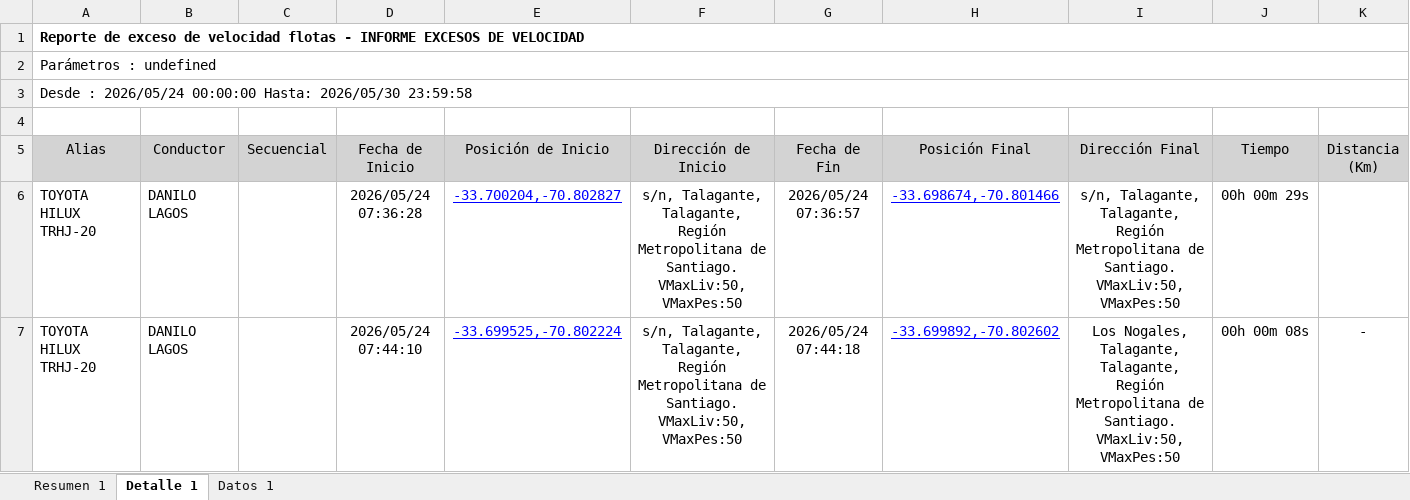
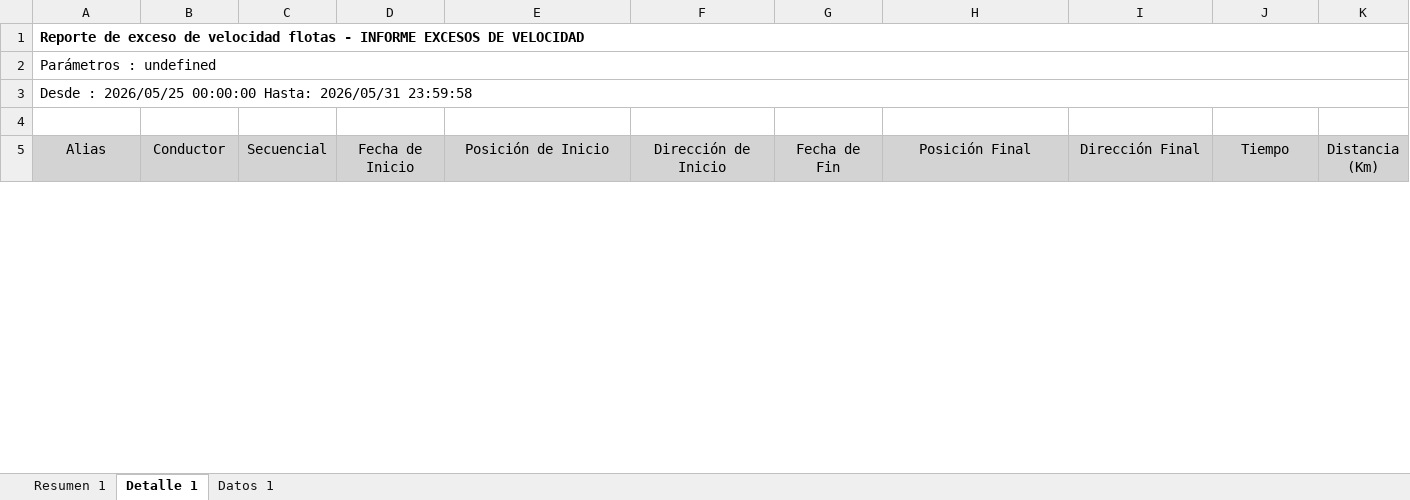
Before and after one commit to WurfelSPA/tracklink-santamarta, an Excel workbook: INFORME EXCESOS DE VELOCIDAD.xlsx, sheet Detalle 1, drawn as a sheet; only a part is shown; values as stored, in another font and other column widths than the file's, no borders; table styles not drawn; removed rows and columns are numbered as before the commit, all else as after; rows hold the shown columns only; the diff covers the shown part only; the diff names each change by its address in the sheet, - before the commit and + after, or states it on an @@ line.

```diff
--- a/INFORME EXCESOS DE VELOCIDAD.xlsx (sheet Detalle 1)
+++ b/INFORME EXCESOS DE VELOCIDAD.xlsx (sheet Detalle 1)
-A3 (Alias): Desde : 2026/05/24 00:00:00 Hasta: 2026/05/30 23:59:58
+A3 (Alias): Desde : 2026/05/25 00:00:00 Hasta: 2026/05/31 23:59:58
-row 6: TOYOTA HILUX TRHJ-20 | DANILO LAGOS |  | 2026/05/24 07:36:28 | -33.700204,-70.802827 | s/n, Talagante, Talagante, Región Metropolitana de Santiago. VMaxLiv:50, VMaxPes:50 | 2026/05/24 07:36:57 | -33.698674,-70.801466 | s/n, Talagante, Talagante, Región Metropolitana de Santiago. VMaxLiv:50, VMaxPes:50 | 00h 00m 29s
-row 7: TOYOTA HILUX TRHJ-20 | DANILO LAGOS |  | 2026/05/24 07:44:10 | -33.699525,-70.802224 | s/n, Talagante, Talagante, Región Metropolitana de Santiago. VMaxLiv:50, VMaxPes:50 | 2026/05/24 07:44:18 | -33.699892,-70.802602 | Los Nogales, Talagante, Talagante, Región Metropolitana de Santiago. VMaxLiv:50, VMaxPes:50 | 00h 00m 08s | -
```
Also changed, not shown: 15 added rows, 21 removed rows and 1 edited cell elsewhere in this sheet, sheet Datos 1, sheet Resumen 1.
